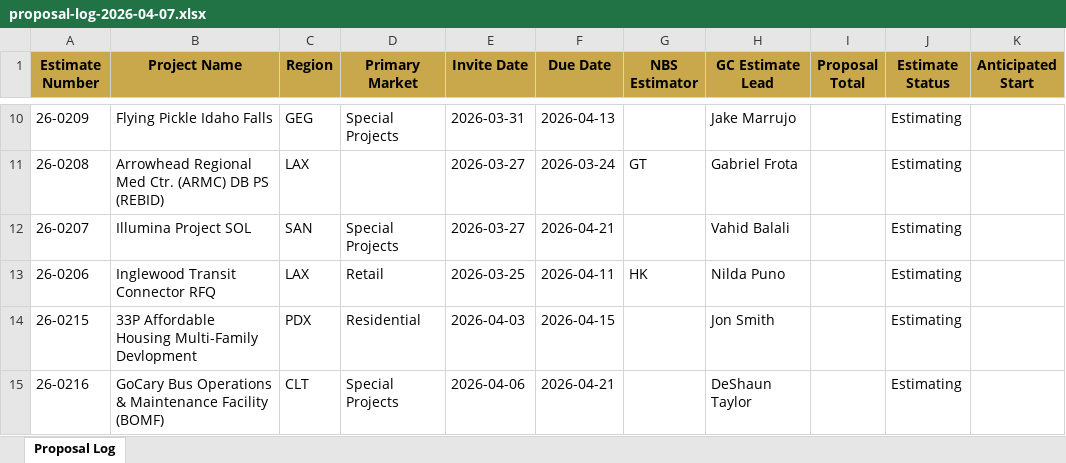
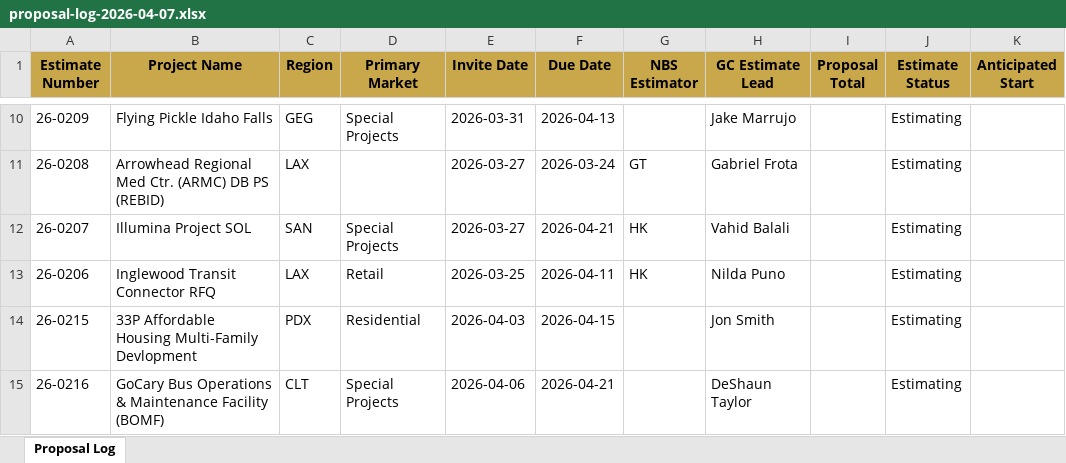
Before and after one commit to iKiGAiEngine/AiPM-Tool-Belt, an Excel workbook: backups/proposal-log-2026-04-07.xlsx, sheet Proposal Log, drawn as a sheet; only a part is shown, gaps mark what is left out; values as stored, in another font and other column widths than the file's, no borders; the diff names each change by its address in the sheet, - before the commit and + after, or states it on an @@ line.

```diff
--- a/backups/proposal-log-2026-04-07.xlsx (sheet Proposal Log)
+++ b/backups/proposal-log-2026-04-07.xlsx (sheet Proposal Log)
-G12 (NBS Estimator): (empty)
+G12 (NBS Estimator): HK
```
